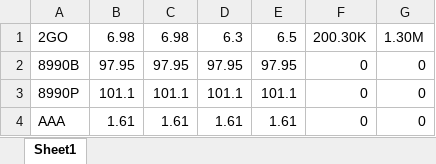
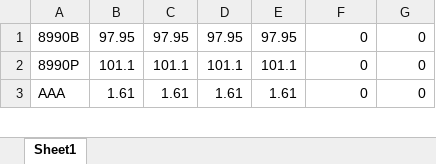
Before and after one commit to pmofrancisco/pse-data, an Excel workbook: 2022-12/PSE-2022-12-27.xlsx, sheet Sheet1, drawn as a sheet; only a part is shown; values as stored, in another font and other column widths than the file's, no borders; the diff names each change by its address in the sheet, - before the commit and + after, or states it on an @@ line.

```diff
--- a/2022-12/PSE-2022-12-27.xlsx (sheet Sheet1)
+++ b/2022-12/PSE-2022-12-27.xlsx (sheet Sheet1)
-row 1: 2GO | 6.98 | 6.98 | 6.3 | 6.5 | 200.30K | 1.30M
```
Also changed, not shown: 1 other file.
